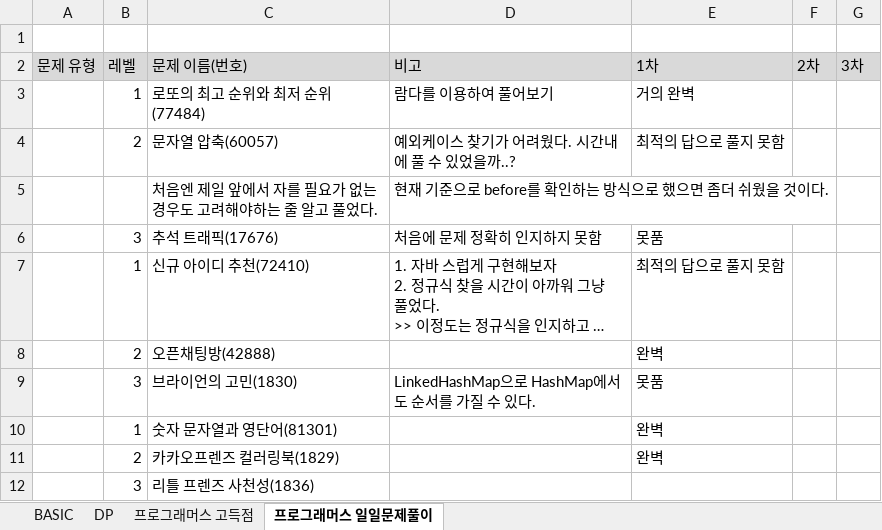
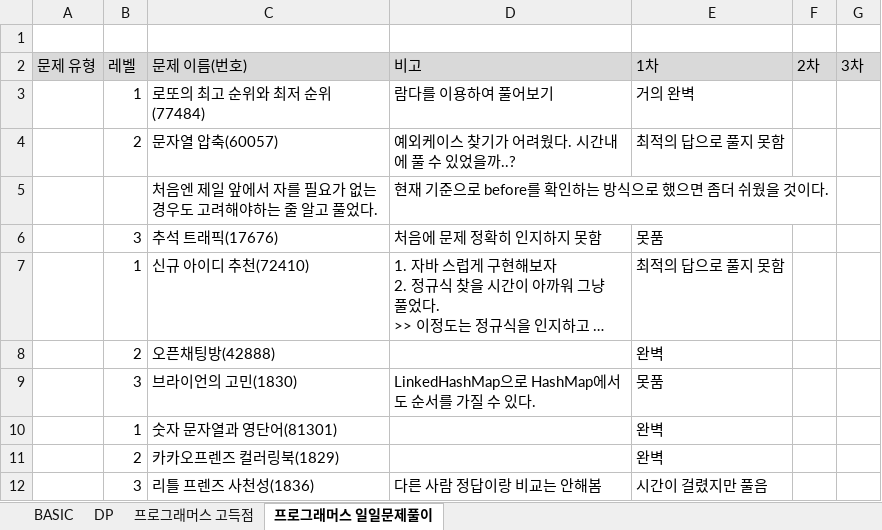
Before and after one commit to SeongJinSong/Algorithm, an Excel workbook: doc/알고리즘 문제 목록.xlsx, sheet 프로그래머스 일일문제풀이, drawn as a sheet; long unchanged cells end in …; values as stored, in another font and other column widths than the file's, no borders; the diff names each change by its address in the sheet, - before the commit and + after, or states it on an @@ line.

Commit message:
docs : l1836 업데이트

```diff
--- a/doc/알고리즘 문제 목록.xlsx (sheet 프로그래머스 일일문제풀이)
+++ b/doc/알고리즘 문제 목록.xlsx (sheet 프로그래머스 일일문제풀이)
-D12 (비고): (empty)
+D12 (비고): 다른 사람 정답이랑 비교는 안해봄
-E12 (1차): (empty)
+E12 (1차): 시간이 걸렸지만 풀음
```
